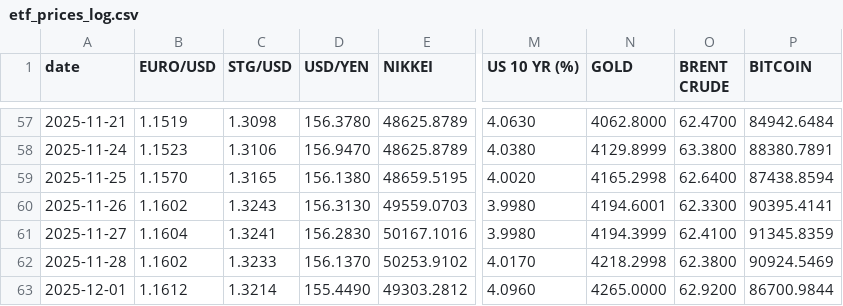
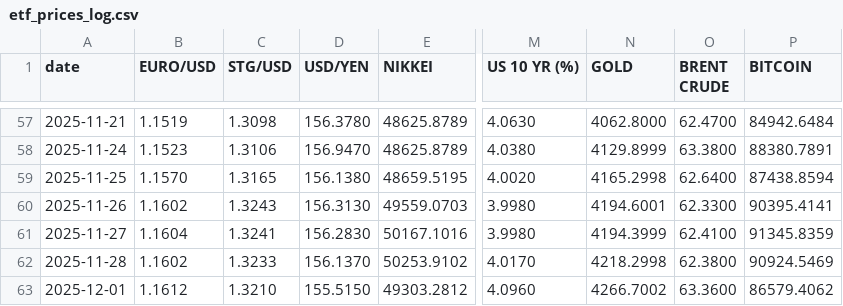
Before and after one commit to zerradwan/MarketJournal, a CSV file: data/etf_prices_log.csv, drawn as a sheet; only a part is shown, gaps mark what is left out; the diff names each change by its address in the sheet, - before the commit and + after, or states it on an @@ line.

```diff
--- a/data/etf_prices_log.csv
+++ b/data/etf_prices_log.csv
-C63 (STG/USD): 1.3214
+C63 (STG/USD): 1.3210
-D63 (USD/YEN): 155.4490
+D63 (USD/YEN): 155.5150
-N63 (GOLD): 4265.0000
+N63 (GOLD): 4266.7002
-O63 (BRENT CRUDE): 62.9200
+O63 (BRENT CRUDE): 63.3600
-P63 (BITCOIN): 86700.9844
+P63 (BITCOIN): 86579.4062
```
